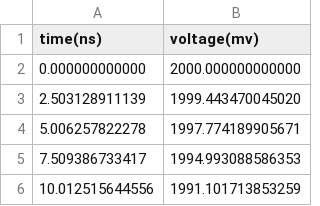
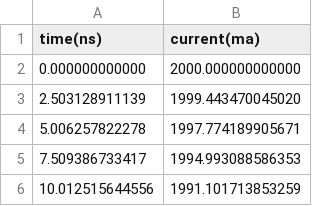
Before and after one commit to smprather/time-plot, a CSV file: example_data/cosine.csv (was sample_data/cosine.csv), drawn as a sheet; only a part is shown.

```diff
--- a/sample_data/cosine.csv
+++ b/example_data/cosine.csv
@@ -1,2 +1,2 @@
-time(ns),voltage(mv)
+time(ns),current(ma)
 0.000000000000,2000.000000000000
```
Also changed, not shown: 23 other files.
